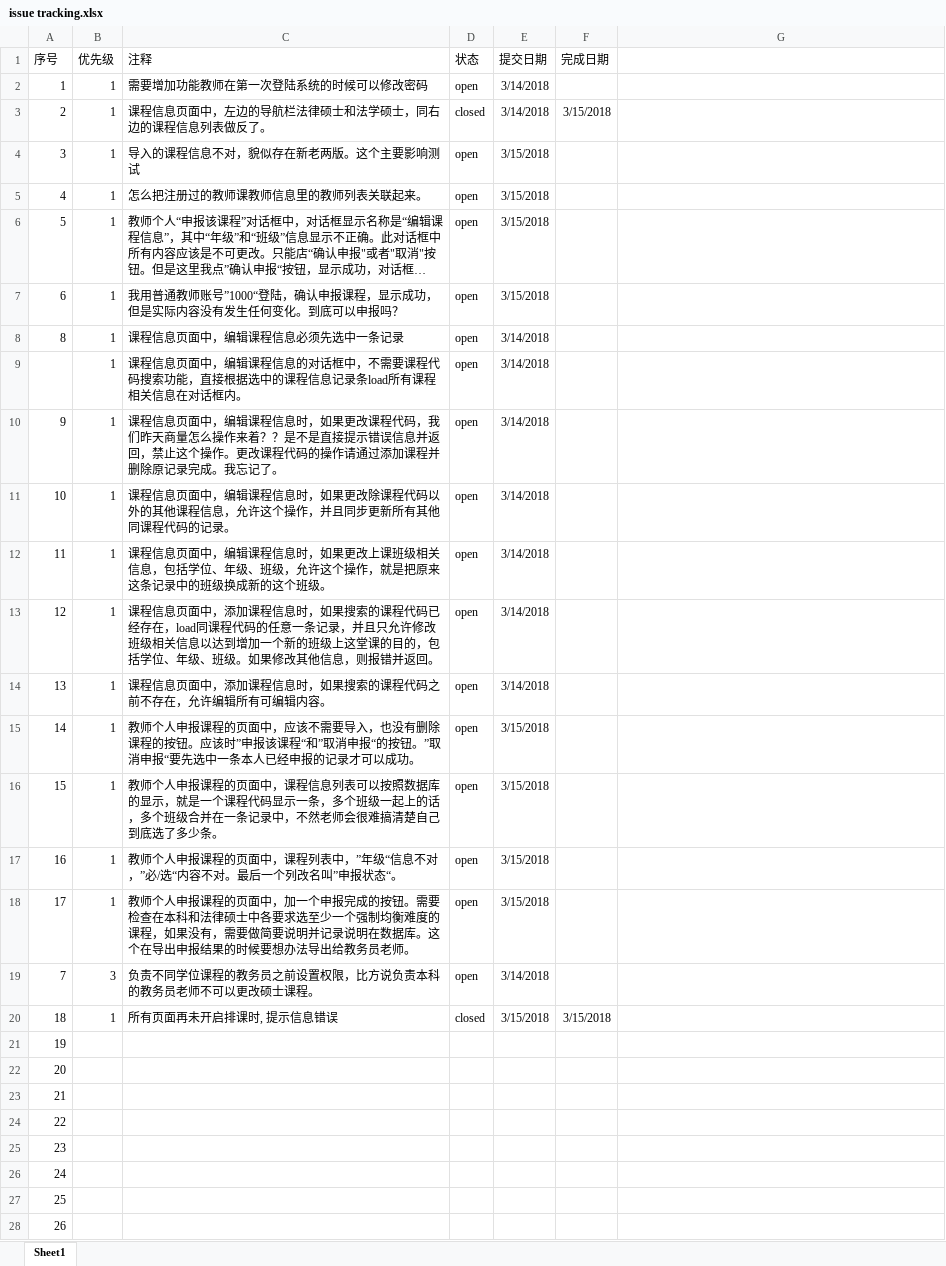
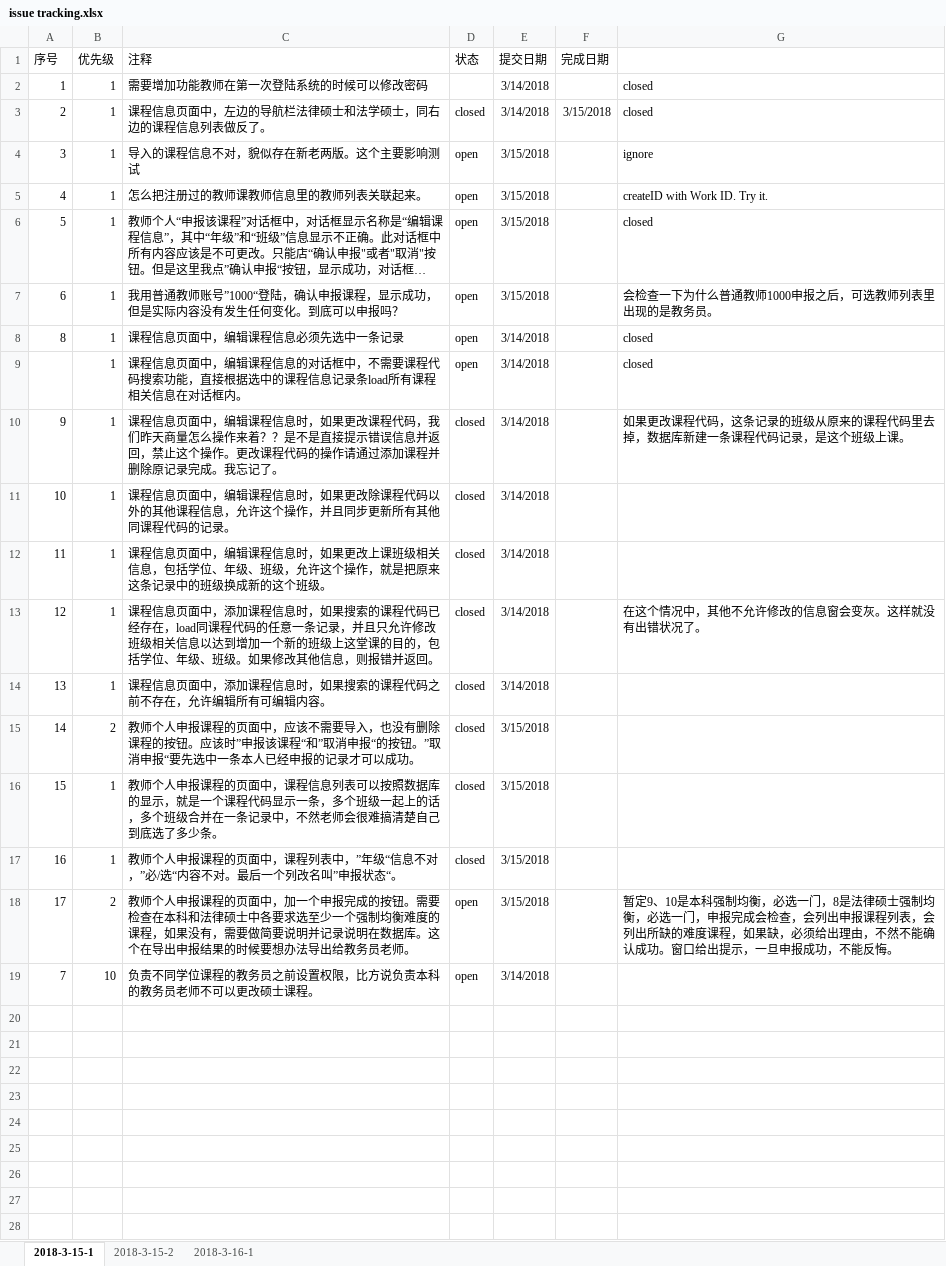
Before and after one commit to felixWEI/CM, an Excel workbook: issue tracking.xlsx, sheet 2018-3-15-1, drawn as a sheet; only a part is shown; long unchanged cells end in …; values as stored, in another font and other column widths than the file's, no borders; the diff covers the shown part only; the diff names each change by its address in the sheet, - before the commit and + after, or states it on an @@ line.

```diff
--- a/issue tracking.xlsx (sheet 2018-3-15-1)
+++ b/issue tracking.xlsx (sheet 2018-3-15-1)
-sheet tab: Sheet1
+sheet tab: 2018-3-15-1
+sheet tab: 2018-3-15-2
+sheet tab: 2018-3-16-1
-D2 (状态): open
+D2 (状态): (empty)
-G2:G3: (empty)
+G2:G3: closed
-G4: (empty)
+G4: ignore
-G5: (empty)
+G5: createID with Work ID. Try it.
-G6: (empty)
+G6: closed
-G7: (empty)
+G7: 会检查一下为什么普通教师1000申报之后，可选教师列表里出现的是教务员。
-G8:G9: (empty)
+G8:G9: closed
-D10:D17 (状态): open
+D10:D17 (状态): closed
-G10: (empty)
+G10: 如果更改课程代码，这条记录的班级从原来的课程代码里去掉，数据库新建一条课程代码记录，是这个班级上课。
-G13: (empty)
+G13: 在这个情况中，其他不允许修改的信息窗会变灰。这样就没有出错状况了。
-B15 (优先级): 1
+B15 (优先级): 2
-B18 (优先级): 1
+B18 (优先级): 2
-G18: (empty)
+G18: 暂定9、10是本科强制均衡，必选一门，8是法律硕士强制均衡，必选一门，申报完成会检查，会列出申报课程列表，会列出所缺的难度课程，如果缺，必须给出理由，不然不能确认成功。窗口给出提示，一旦申报成功，不能反悔。
-B19 (优先级): 3
+B19 (优先级): 10
-row 20: 18 | 1 | 所有页面再未开启排课时, 提示信息错误 | closed | 3/15/2018 | 3/15/2018
-row 21: 19
-row 22: 20
-row 23: 21
-row 24: 22
-row 25: 23
-row 26: 24
-row 27: 25
-row 28: 26
```
Also changed, not shown: 12 removed rows elsewhere in this sheet, 9 other files.
